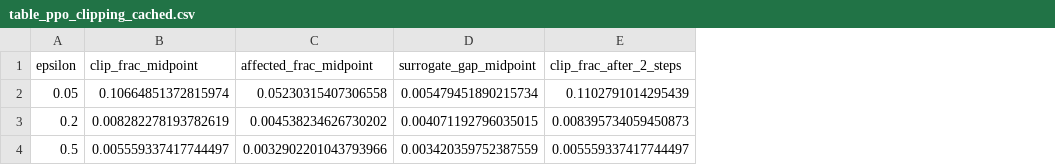
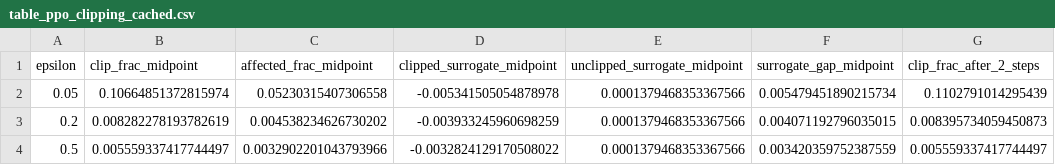
Before and after one commit to mardyweb/ATML-PA2-LLM-PostTraining, a CSV file: results/task2_ppo/table_ppo_clipping_cached.csv, drawn as a sheet; only a part is shown; the diff names each change by its address in the sheet, - before the commit and + after, or states it on an @@ line.

Commit message:
Task 2 fixes (results)

```diff
--- a/results/task2_ppo/table_ppo_clipping_cached.csv
+++ b/results/task2_ppo/table_ppo_clipping_cached.csv
+column D (clipped_surrogate_midpoint), rows 2-4: -0.005341505054878978 | -0.003933245960698259 | -0.0032824129170508022
+column E (unclipped_surrogate_midpoint), rows 2-4: all 0.0001379468353367566
```
Also changed, not shown: results/task2_ppo/table_ppo_clipping_forks.csv, 5 other files.
